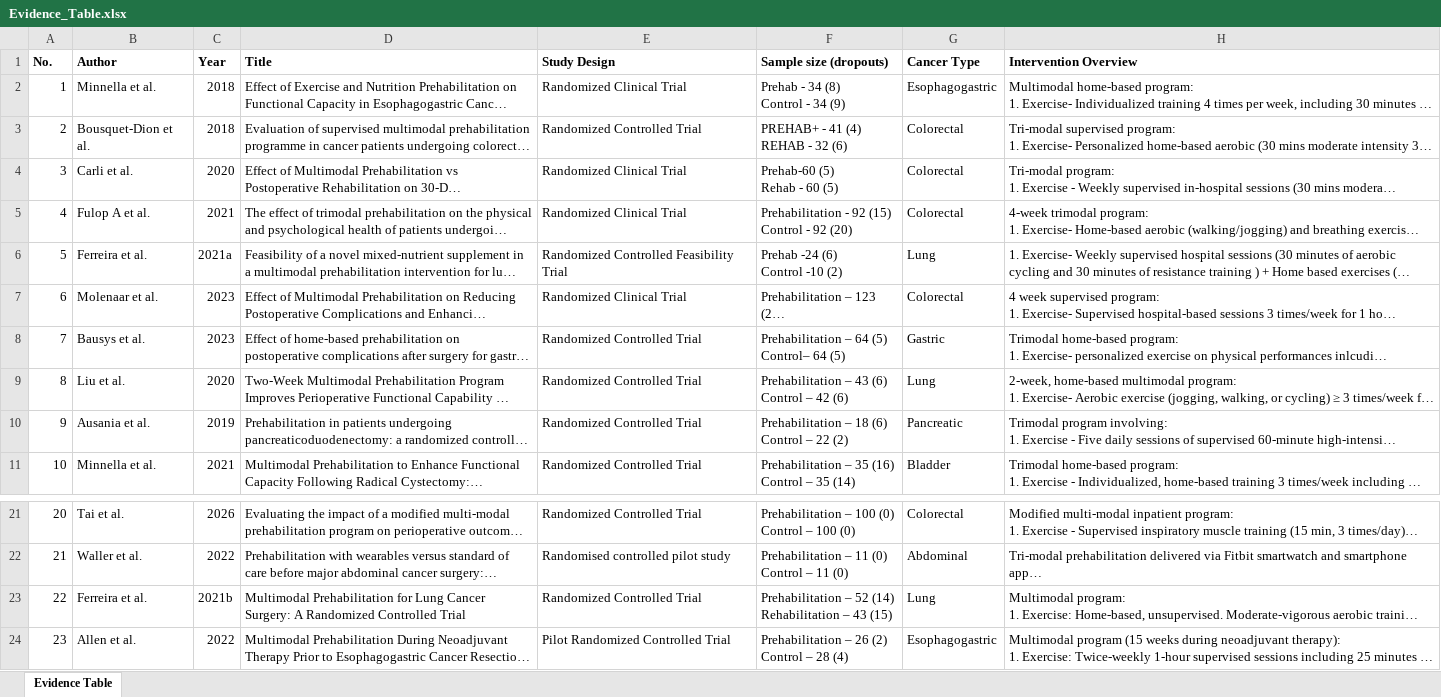
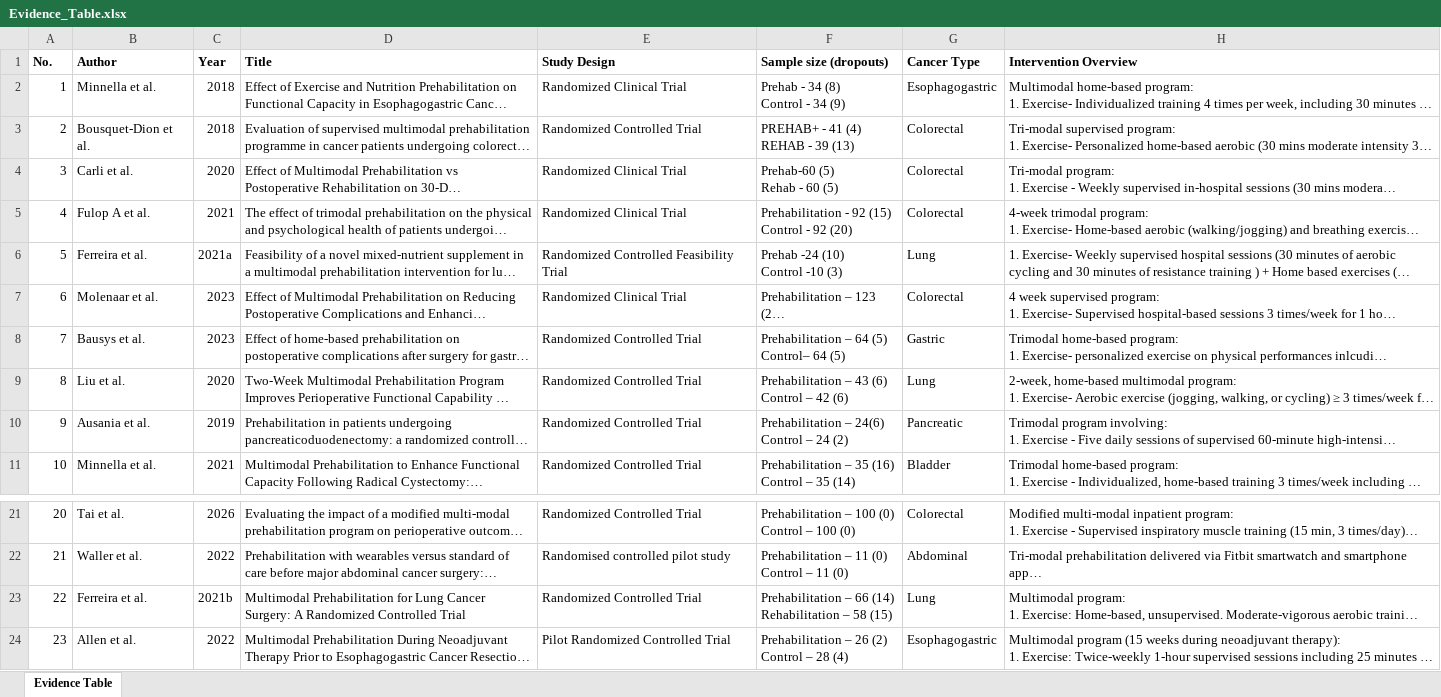
Before and after one commit to saramanaye/cancer_nutrition_evidence_review, an Excel workbook: data/Evidence_Table.xlsx, sheet Evidence Table, drawn as a sheet; only a part is shown, gaps mark what is left out; long unchanged cells end in …; values as stored, in another font and other column widths than the file's, no borders; ↵ is a line break in a cell; the diff names each change by its address in the sheet, - before the commit and + after, or states it on an @@ line.

Commit message:
sample size chart updated

```diff
--- a/data/Evidence_Table.xlsx (sheet Evidence Table)
+++ b/data/Evidence_Table.xlsx (sheet Evidence Table)
-F3 (Sample size (dropouts)): PREHAB+ - 41 (4) ↵ REHAB - 32 (6)
+F3 (Sample size (dropouts)): PREHAB+ - 41 (4) ↵ REHAB - 39 (13)
-F6 (Sample size (dropouts)): Prehab -24 (6) ↵ Control -10 (2)
+F6 (Sample size (dropouts)): Prehab -24 (10) ↵ Control -10 (3)
-F10 (Sample size (dropouts)): Prehabilitation – 18 (6) ↵ Control – 22 (2)
+F10 (Sample size (dropouts)): Prehabilitation – 24(6) ↵ Control – 24 (2)
-F23 (Sample size (dropouts)): Prehabilitation – 52 (14) ↵ Rehabilitation – 43 (15)
+F23 (Sample size (dropouts)): Prehabilitation – 66 (14) ↵ Rehabilitation – 58 (15)
```
Also changed, not shown: 2 other files.
